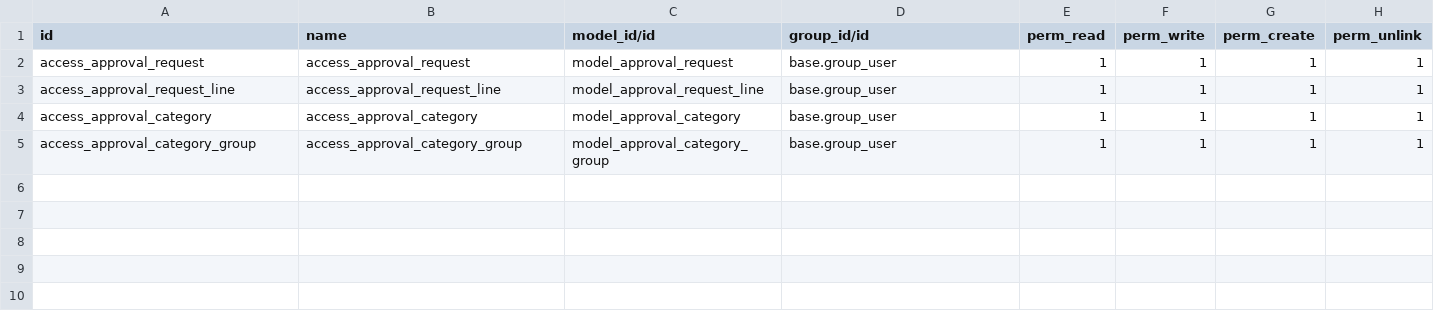
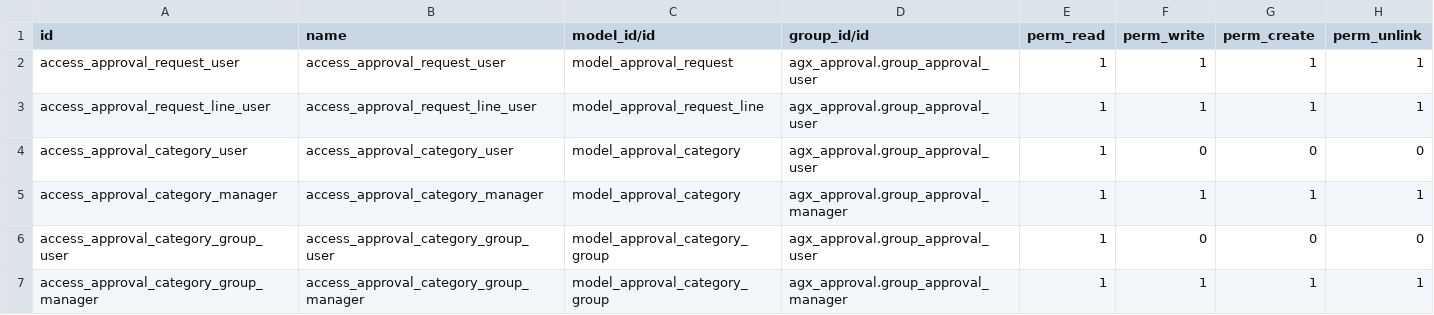
Before and after one commit to Aginix/kmitl, a CSV file: agx_approval/security/ir.model.access.csv, drawn as a sheet.

Commit message:
add security groups

```diff
--- a/agx_approval/security/ir.model.access.csv
+++ b/agx_approval/security/ir.model.access.csv
@@ -1,5 +1,7 @@
 id,name,model_id/id,group_id/id,perm_read,perm_write,perm_create,perm_unlink
-access_approval_request,access_approval_request,model_approval_request,base.group_user,1,1,1,1
-access_approval_request_line,access_approval_request_line,model_approval_request_line,base.group_user,1,1,1,1
-access_approval_category,access_approval_category,model_approval_category,base.group_user,1,1,1,1
-access_approval_category_group,access_approval_category_group,model_approval_category_group,base.group_user,1,1,1,1
+access_approval_request_user,access_approval_request_user,model_approval_request,agx_approval.group_approval_user,1,1,1,1
+access_approval_request_line_user,access_approval_request_line_user,model_approval_request_line,agx_approval.group_approval_user,1,1,1,1
+access_approval_category_user,access_approval_category_user,model_approval_category,agx_approval.group_approval_user,1,0,0,0
+access_approval_category_manager,access_approval_category_manager,model_approval_category,agx_approval.group_approval_manager,1,1,1,1
+access_approval_category_group_user,access_approval_category_group_user,model_approval_category_group,agx_approval.group_approval_user,1,0,0,0
+access_approval_category_group_manager,access_approval_category_group_manager,model_approval_category_group,agx_approval.group_approval_manager,1,1,1,1
```
Also changed, not shown: 4 other files.
